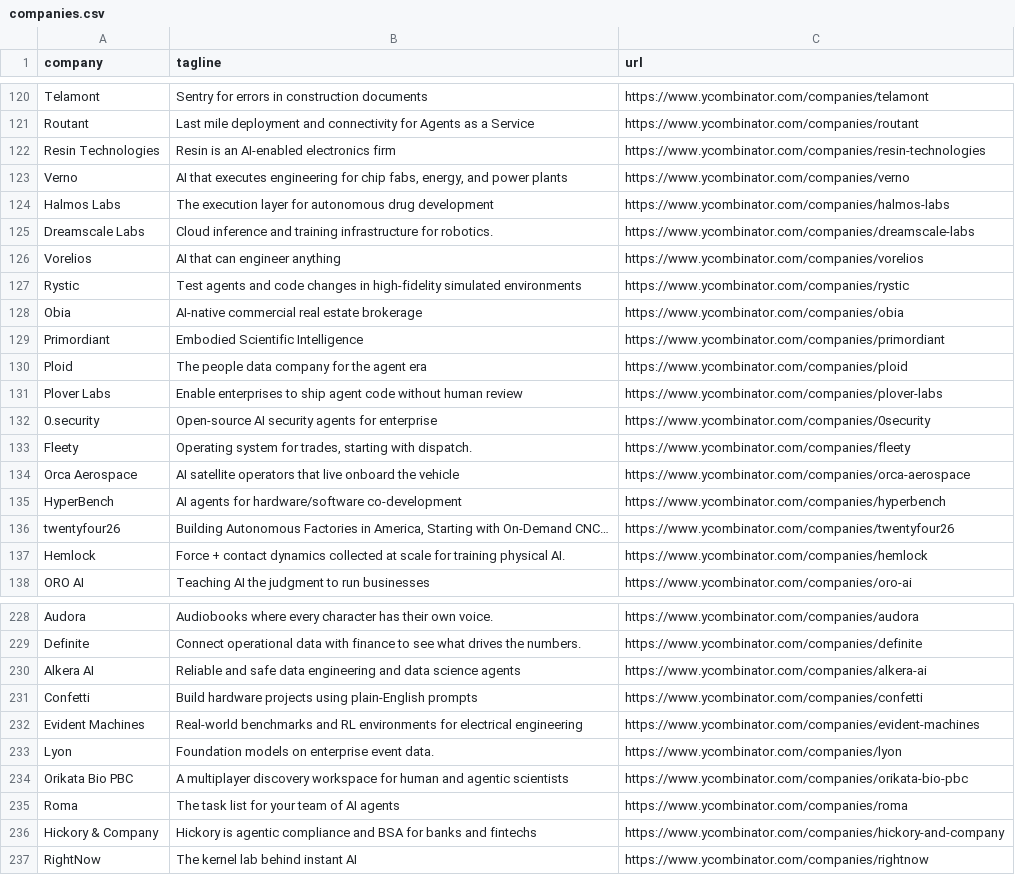
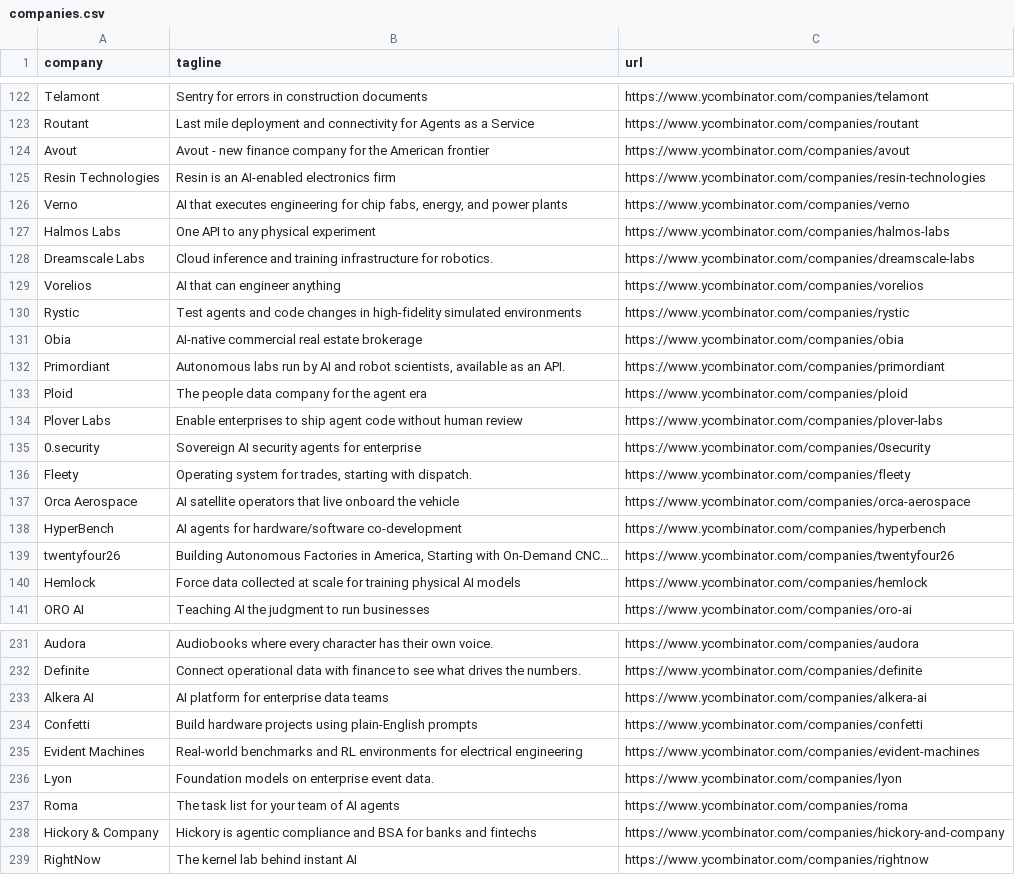
Before and after one commit to mcottle1/yc-updates, a CSV file: companies.csv, drawn as a sheet; only a part is shown, gaps mark what is left out; the diff covers the shown part only.

```diff
--- a/companies.csv
+++ b/companies.csv
@@ -121,5 +123,6 @@ Telamont,Sentry for errors in construction documents,https://www.ycombinator.com
 Routant,Last mile deployment and connectivity for Agents as a Service,https://www.ycombinator.com/companies/routant
+Avout,Avout - new finance company for the American frontier,https://www.ycombinator.com/companies/avout
 Resin Technologies,Resin is an AI-enabled electronics firm,https://www.ycombinator.com/companies/resin-technologies
 Verno,"AI that executes engineering for chip fabs, energy, and power plants",https://www.ycombinator.com/companies/verno
-Halmos Labs,The execution layer for autonomous drug development,https://www.ycombinator.com/companies/halmos-labs
+Halmos Labs,One API to any physical experiment,https://www.ycombinator.com/companies/halmos-labs
 Dreamscale Labs,Cloud inference and training infrastructure for robotics.,https://www.ycombinator.com/companies/dreamscale-labs
@@ -128,6 +131,6 @@ Rystic,Test agents and code changes in high-fidelity simulated environments,http
 Obia,AI-native commercial real estate brokerage,https://www.ycombinator.com/companies/obia
-Primordiant,Embodied Scientific Intelligence,https://www.ycombinator.com/companies/primordiant
+Primordiant,"Autonomous labs run by AI and robot scientists, available as an API.",https://www.ycombinator.com/companies/primordiant
 Ploid,The people data company for the agent era,https://www.ycombinator.com/companies/ploid
 Plover Labs,Enable enterprises to ship agent code without human review,https://www.ycombinator.com/companies/plover-labs
-0.security,Open-source AI security agents for enterprise,https://www.ycombinator.com/companies/0security
+0.security,Sovereign AI security agents for enterprise,https://www.ycombinator.com/companies/0security
 Fleety,"Operating system for trades, starting with dispatch.",https://www.ycombinator.com/companies/fleety
@@ -136,3 +139,3 @@ HyperBench,AI agents for hardware/software co-development,https://www.ycombinato
 twentyfour26,"Building Autonomous Factories in America, Starting with On-Demand CNC…",https://www.ycombinator.com/companies/twentyfour26
-Hemlock,Force + contact dynamics collected at scale for training physical AI.,https://www.ycombinator.com/companies/hemlock
+Hemlock,Force data collected at scale for training physical AI models,https://www.ycombinator.com/companies/hemlock
 ORO AI,Teaching AI the judgment to run businesses,https://www.ycombinator.com/companies/oro-ai
@@ -229,3 +232,3 @@ Audora,Audiobooks where every character has their own voice.,https://www.ycombin
 Definite,Connect operational data with finance to see what drives the numbers.,https://www.ycombinator.com/companies/definite
-Alkera AI,Reliable and safe data engineering and data science agents,https://www.ycombinator.com/companies/alkera-ai
+Alkera AI,AI platform for enterprise data teams,https://www.ycombinator.com/companies/alkera-ai
 Confetti,Build hardware projects using plain-English prompts,https://www.ycombinator.com/companies/confetti
@@ -233,3 +236,2 @@ Evident Machines,Real-world benchmarks and RL environments for electrical engine
 Lyon,Foundation models on enterprise event data.,https://www.ycombinator.com/companies/lyon
-Orikata Bio PBC,A multiplayer discovery workspace for human and agentic scientists,https://www.ycombinator.com/companies/orikata-bio-pbc
 Roma,The task list for your team of AI agents,https://www.ycombinator.com/companies/roma
```
Also changed, not shown: 2 added rows and 6 edited cells elsewhere in this file.
